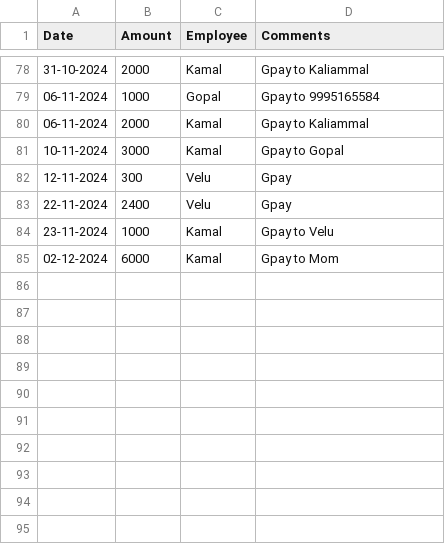
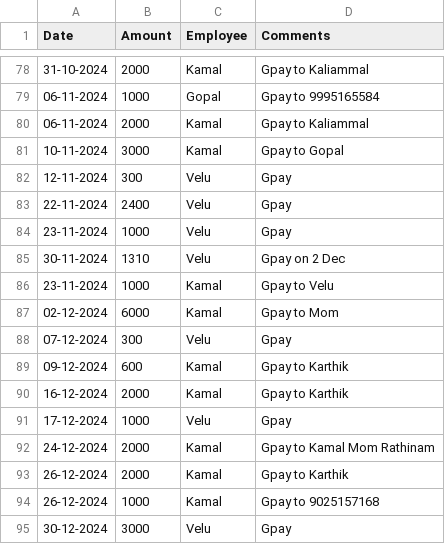
Before and after one commit to Balajimcr/DailySalesTrackerApp, a CSV file: Data/EliteSalonLalgudi/employee_salary_Advance_bankTransfer_data.csv, drawn as a sheet; only a part is shown, gaps mark what is left out; the diff names each change by its address in the sheet, - before the commit and + after, or states it on an @@ line.

```diff
--- a/Data/EliteSalonLalgudi/employee_salary_Advance_bankTransfer_data.csv
+++ b/Data/EliteSalonLalgudi/employee_salary_Advance_bankTransfer_data.csv
+row 84: 23-11-2024 | 1000 | Velu | Gpay
+row 85: 30-11-2024 | 1310 | Velu | Gpay on 2 Dec
+row 88: 07-12-2024 | 300 | Velu | Gpay
+row 89: 09-12-2024 | 600 | Kamal | Gpay to Karthik
+row 90: 16-12-2024 | 2000 | Kamal | Gpay to Karthik
+row 91: 17-12-2024 | 1000 | Velu | Gpay
+row 92: 24-12-2024 | 2000 | Kamal | Gpay to Kamal Mom Rathinam
+row 93: 26-12-2024 | 2000 | Kamal | Gpay to Karthik
+row 94: 26-12-2024 | 1000 | Kamal | Gpay to 9025157168
+row 95: 30-12-2024 | 3000 | Velu | Gpay
```
Also changed, not shown: Data/EliteSalonLalgudi/database_collection.csv, Data/EliteSalonLalgudi/employee_salary_data.csv.
